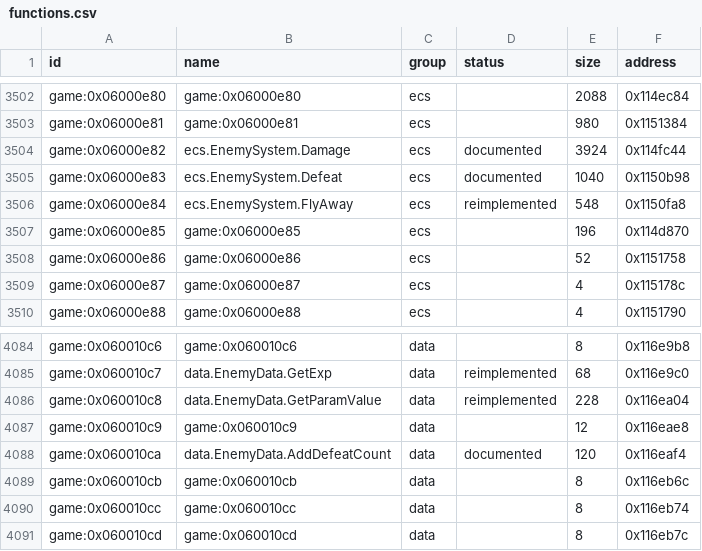
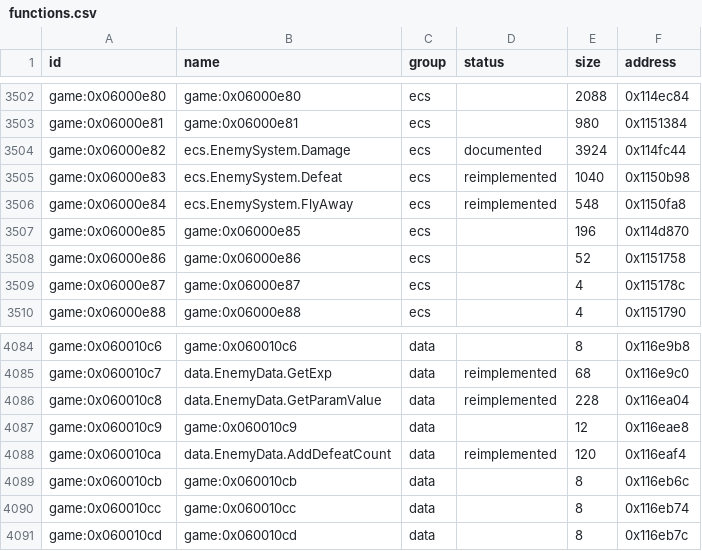
Before and after one commit to Tim-campy/magicians-saga-port, a CSV file: re/functions.csv, drawn as a sheet; only a part is shown, gaps mark what is left out.

```diff
--- a/re/functions.csv
+++ b/re/functions.csv
@@ -3504,3 +3504,3 @@ game:0x06000e81,game:0x06000e81,ecs,,980,0x1151384
 game:0x06000e82,ecs.EnemySystem.Damage,ecs,documented,3924,0x114fc44
-game:0x06000e83,ecs.EnemySystem.Defeat,ecs,documented,1040,0x1150b98
+game:0x06000e83,ecs.EnemySystem.Defeat,ecs,reimplemented,1040,0x1150b98
 game:0x06000e84,ecs.EnemySystem.FlyAway,ecs,reimplemented,548,0x1150fa8
@@ -4087,3 +4087,3 @@ game:0x060010c8,data.EnemyData.GetParamValue,data,reimplemented,228,0x116ea04
 game:0x060010c9,game:0x060010c9,data,,12,0x116eae8
-game:0x060010ca,data.EnemyData.AddDefeatCount,data,documented,120,0x116eaf4
+game:0x060010ca,data.EnemyData.AddDefeatCount,data,reimplemented,120,0x116eaf4
 game:0x060010cb,game:0x060010cb,data,,8,0x116eb6c
```
Also changed, not shown: re/status/combat.tsv, 9 other files.
